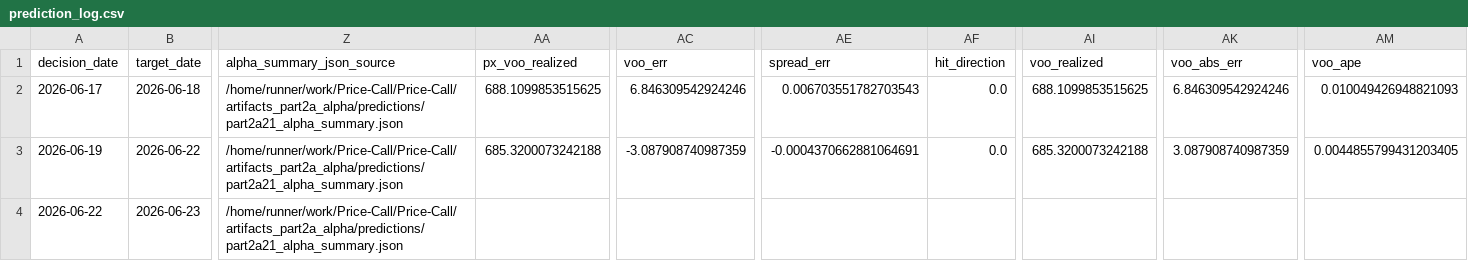
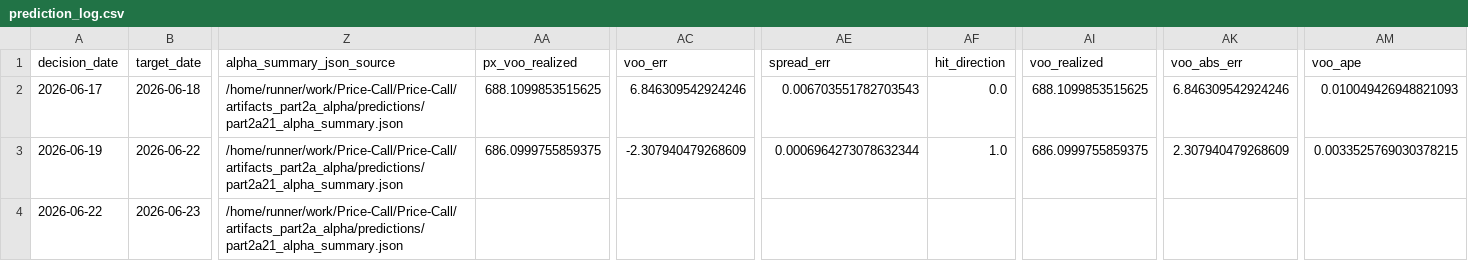
Before and after one commit to salemmorelli1/Price-Call, a CSV file: artifacts_part3/prediction_log.csv, drawn as a sheet; only a part is shown, gaps mark what is left out; the diff names each change by its address in the sheet, - before the commit and + after, or states it on an @@ line.

```diff
--- a/artifacts_part3/prediction_log.csv
+++ b/artifacts_part3/prediction_log.csv
-AA3 (px_voo_realized): 685.3200073242188
+AA3 (px_voo_realized): 686.0999755859375
-AC3 (voo_err): -3.087908740987359
+AC3 (voo_err): -2.307940479268609
-AE3 (spread_err): -0.0004370662881064691
+AE3 (spread_err): 0.0006964273078632344
-AF3 (hit_direction): 0.0
+AF3 (hit_direction): 1.0
-AI3 (voo_realized): 685.3200073242188
+AI3 (voo_realized): 686.0999755859375
-AK3 (voo_abs_err): 3.087908740987359
+AK3 (voo_abs_err): 2.307940479268609
-AM3 (voo_ape): 0.0044855799431203405
+AM3 (voo_ape): 0.0033525769030378215
```
